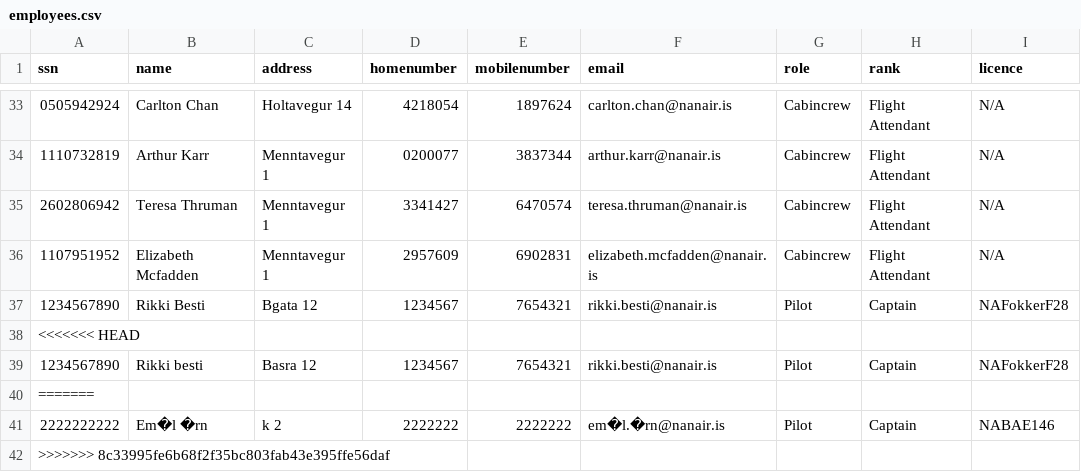
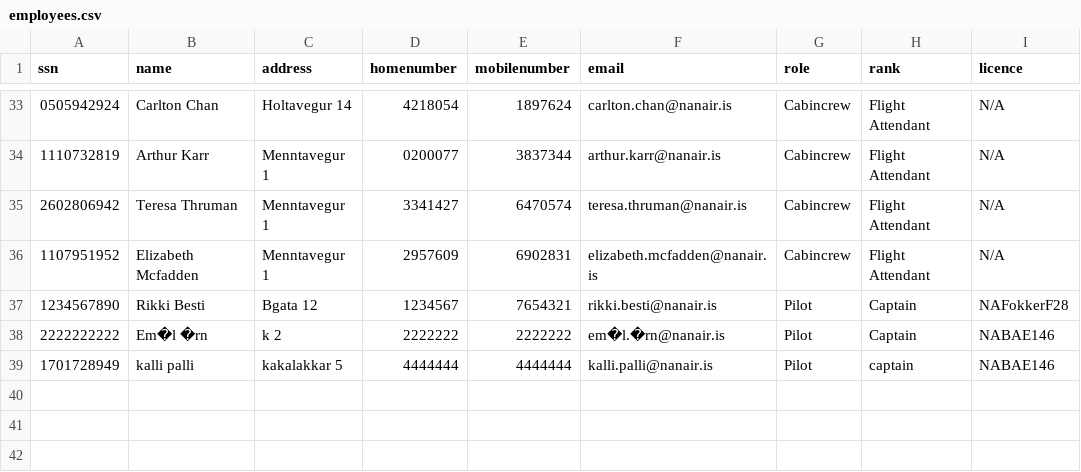
Before and after one commit to irmalexandra/vln1_chuck_nan, a CSV file: code/repo/employees.csv, drawn as a sheet; only a part is shown, gaps mark what is left out; removed rows and columns are numbered as before the commit, all else as after; the diff names each change by its address in the sheet, - before the commit and + after, or states it on an @@ line.

```diff
--- a/code/repo/employees.csv
+++ b/code/repo/employees.csv
-row 38: <<<<<<< HEAD
-row 39: 1234567890 | Rikki besti | Basra 12 | 1234567 | 7654321 | rikki.besti@nanair.is | Pilot | Captain | NAFokkerF28
-row 40: =======
-row 42: >>>>>>> 8c33995fe6b68f2f35bc803fab43e395ffe56daf
+row 39: 1701728949 | kalli palli | kakalakkar 5 | 4444444 | 4444444 | kalli.palli@nanair.is | Pilot | captain | NABAE146
```
Also changed, not shown: 3 other files.
